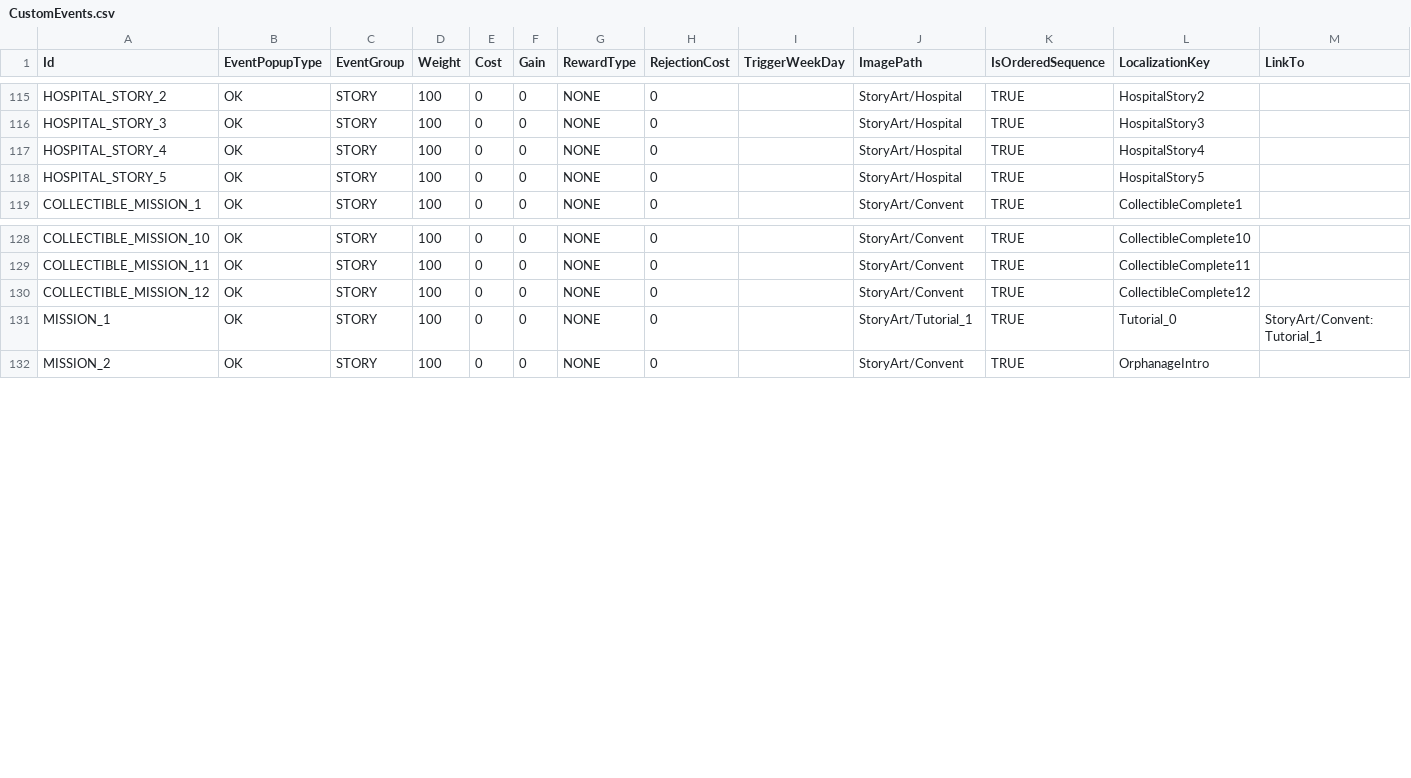
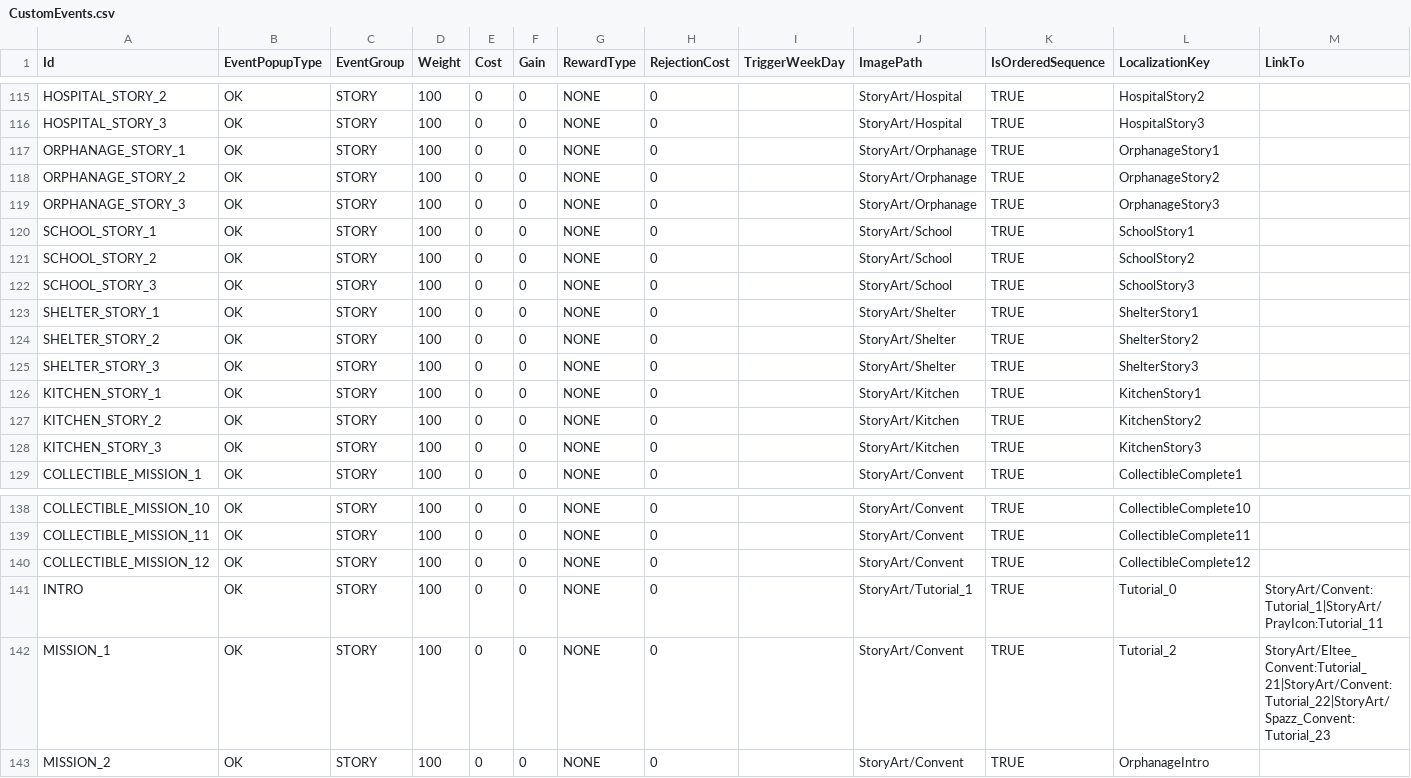
Before and after one commit to baddestguy/SainthoodStories, a CSV file: Assets/Resources/GameData/CustomEvents.csv, drawn as a sheet; only a part is shown, gaps mark what is left out.

```diff
--- a/Assets/Resources/GameData/CustomEvents.csv
+++ b/Assets/Resources/GameData/CustomEvents.csv
@@ -116,4 +116,14 @@ HOSPITAL_STORY_2,OK,STORY,100,0,0,NONE,0,,StoryArt/Hospital,TRUE,HospitalStory2,
 HOSPITAL_STORY_3,OK,STORY,100,0,0,NONE,0,,StoryArt/Hospital,TRUE,HospitalStory3,
-HOSPITAL_STORY_4,OK,STORY,100,0,0,NONE,0,,StoryArt/Hospital,TRUE,HospitalStory4,
-HOSPITAL_STORY_5,OK,STORY,100,0,0,NONE,0,,StoryArt/Hospital,TRUE,HospitalStory5,
+ORPHANAGE_STORY_1,OK,STORY,100,0,0,NONE,0,,StoryArt/Orphanage,TRUE,OrphanageStory1,
+ORPHANAGE_STORY_2,OK,STORY,100,0,0,NONE,0,,StoryArt/Orphanage,TRUE,OrphanageStory2,
+ORPHANAGE_STORY_3,OK,STORY,100,0,0,NONE,0,,StoryArt/Orphanage,TRUE,OrphanageStory3,
+SCHOOL_STORY_1,OK,STORY,100,0,0,NONE,0,,StoryArt/School,TRUE,SchoolStory1,
+SCHOOL_STORY_2,OK,STORY,100,0,0,NONE,0,,StoryArt/School,TRUE,SchoolStory2,
+SCHOOL_STORY_3,OK,STORY,100,0,0,NONE,0,,StoryArt/School,TRUE,SchoolStory3,
+SHELTER_STORY_1,OK,STORY,100,0,0,NONE,0,,StoryArt/Shelter,TRUE,ShelterStory1,
+SHELTER_STORY_2,OK,STORY,100,0,0,NONE,0,,StoryArt/Shelter,TRUE,ShelterStory2,
+SHELTER_STORY_3,OK,STORY,100,0,0,NONE,0,,StoryArt/Shelter,TRUE,ShelterStory3,
+KITCHEN_STORY_1,OK,STORY,100,0,0,NONE,0,,StoryArt/Kitchen,TRUE,KitchenStory1,
+KITCHEN_STORY_2,OK,STORY,100,0,0,NONE,0,,StoryArt/Kitchen,TRUE,KitchenStory2,
+KITCHEN_STORY_3,OK,STORY,100,0,0,NONE,0,,StoryArt/Kitchen,TRUE,KitchenStory3,
 COLLECTIBLE_MISSION_1,OK,STORY,100,0,0,NONE,0,,StoryArt/Convent,TRUE,CollectibleComplete1,
@@ -130,3 +140,4 @@ COLLECTIBLE_MISSION_11,OK,STORY,100,0,0,NONE,0,,StoryArt/Convent,TRUE,Collectibl
 COLLECTIBLE_MISSION_12,OK,STORY,100,0,0,NONE,0,,StoryArt/Convent,TRUE,CollectibleComplete12,
-MISSION_1,OK,STORY,100,0,0,NONE,0,,StoryArt/Tutorial_1,TRUE,Tutorial_0,StoryArt/Convent:Tutorial_1
+INTRO,OK,STORY,100,0,0,NONE,0,,StoryArt/Tutorial_1,TRUE,Tutorial_0,StoryArt/Convent:Tutorial_1|StoryArt/PrayIcon:Tutorial_11
+MISSION_1,OK,STORY,100,0,0,NONE,0,,StoryArt/Convent,TRUE,Tutorial_2,StoryArt/Eltee_Convent:Tutorial_21|StoryArt/Convent:Tutorial_22|StoryArt/Spazz_Convent:Tutorial_23
 MISSION_2,OK,STORY,100,0,0,NONE,0,,StoryArt/Convent,TRUE,OrphanageIntro,
```
Also changed, not shown: Assets/Resources/GameData/Localization.csv, Assets/Resources/GameData/Objectives.csv, 9 other files.
